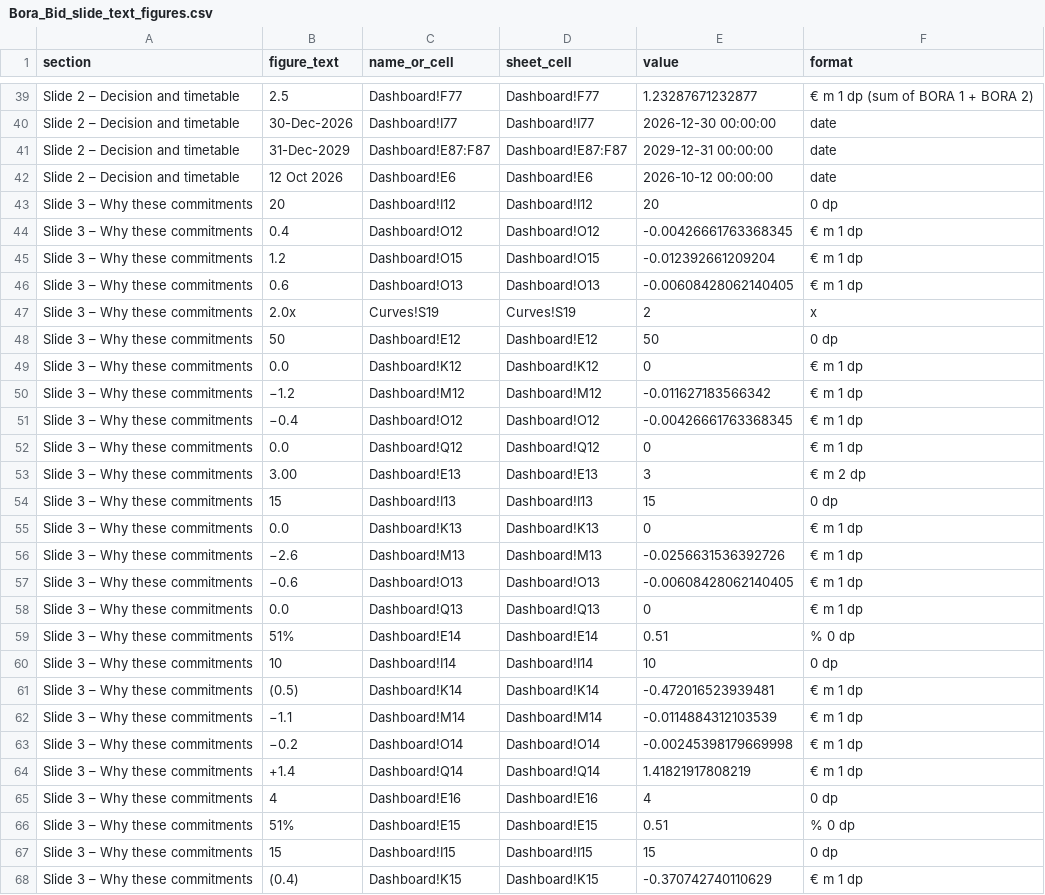
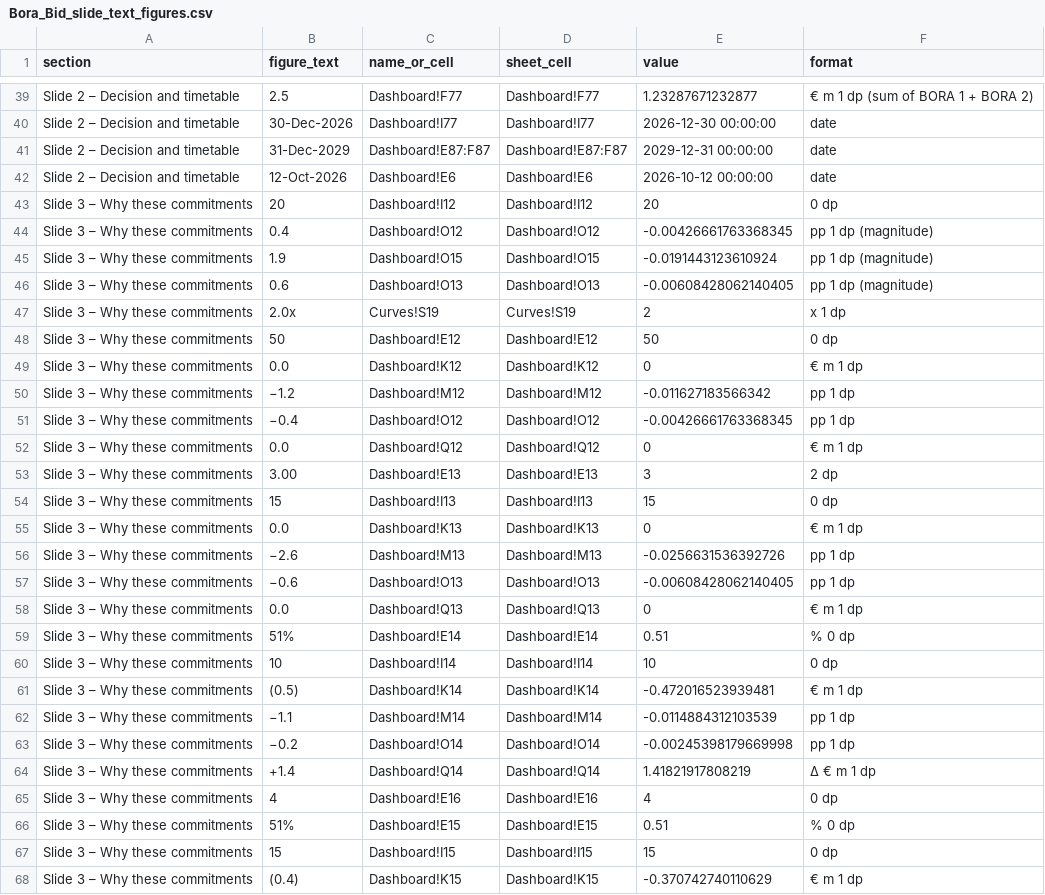
Before and after one commit to ZalanZad/FEP_modeller, a CSV file: projects/bora_bidding/out/Bora_Bid_slide_text_figures.csv, drawn as a sheet; only a part is shown, gaps mark what is left out; the diff covers the shown part only.

```diff
--- a/projects/bora_bidding/out/Bora_Bid_slide_text_figures.csv
+++ b/projects/bora_bidding/out/Bora_Bid_slide_text_figures.csv
@@ -41,18 +41,18 @@ Slide 2 – Decision and timetable,30-Dec-2026,Dashboard!I77,Dashboard!I77,2026-
 Slide 2 – Decision and timetable,31-Dec-2029,Dashboard!E87:F87,Dashboard!E87:F87,2029-12-31 00:00:00,date
-Slide 2 – Decision and timetable,12 Oct 2026,Dashboard!E6,Dashboard!E6,2026-10-12 00:00:00,date
+Slide 2 – Decision and timetable,12-Oct-2026,Dashboard!E6,Dashboard!E6,2026-10-12 00:00:00,date
 Slide 3 – Why these commitments,20,Dashboard!I12,Dashboard!I12,20,0 dp
-Slide 3 – Why these commitments,0.4,Dashboard!O12,Dashboard!O12,-0.00426661763368345,€ m 1 dp
-Slide 3 – Why these commitments,1.2,Dashboard!O15,Dashboard!O15,-0.012392661209204,€ m 1 dp
-Slide 3 – Why these commitments,0.6,Dashboard!O13,Dashboard!O13,-0.00608428062140405,€ m 1 dp
-Slide 3 – Why these commitments,2.0x,Curves!S19,Curves!S19,2,x
+Slide 3 – Why these commitments,0.4,Dashboard!O12,Dashboard!O12,-0.00426661763368345,pp 1 dp (magnitude)
+Slide 3 – Why these commitments,1.9,Dashboard!O15,Dashboard!O15,-0.0191443123610924,pp 1 dp (magnitude)
+Slide 3 – Why these commitments,0.6,Dashboard!O13,Dashboard!O13,-0.00608428062140405,pp 1 dp (magnitude)
+Slide 3 – Why these commitments,2.0x,Curves!S19,Curves!S19,2,x 1 dp
 Slide 3 – Why these commitments,50,Dashboard!E12,Dashboard!E12,50,0 dp
 Slide 3 – Why these commitments,0.0,Dashboard!K12,Dashboard!K12,0,€ m 1 dp
-Slide 3 – Why these commitments,−1.2,Dashboard!M12,Dashboard!M12,-0.011627183566342,€ m 1 dp
-Slide 3 – Why these commitments,−0.4,Dashboard!O12,Dashboard!O12,-0.00426661763368345,€ m 1 dp
+Slide 3 – Why these commitments,−1.2,Dashboard!M12,Dashboard!M12,-0.011627183566342,pp 1 dp
+Slide 3 – Why these commitments,−0.4,Dashboard!O12,Dashboard!O12,-0.00426661763368345,pp 1 dp
 Slide 3 – Why these commitments,0.0,Dashboard!Q12,Dashboard!Q12,0,€ m 1 dp
-Slide 3 – Why these commitments,3.00,Dashboard!E13,Dashboard!E13,3,€ m 2 dp
+Slide 3 – Why these commitments,3.00,Dashboard!E13,Dashboard!E13,3,2 dp
 Slide 3 – Why these commitments,15,Dashboard!I13,Dashboard!I13,15,0 dp
 Slide 3 – Why these commitments,0.0,Dashboard!K13,Dashboard!K13,0,€ m 1 dp
-Slide 3 – Why these commitments,−2.6,Dashboard!M13,Dashboard!M13,-0.0256631536392726,€ m 1 dp
-Slide 3 – Why these commitments,−0.6,Dashboard!O13,Dashboard!O13,-0.00608428062140405,€ m 1 dp
+Slide 3 – Why these commitments,−2.6,Dashboard!M13,Dashboard!M13,-0.0256631536392726,pp 1 dp
+Slide 3 – Why these commitments,−0.6,Dashboard!O13,Dashboard!O13,-0.00608428062140405,pp 1 dp
 Slide 3 – Why these commitments,0.0,Dashboard!Q13,Dashboard!Q13,0,€ m 1 dp
@@ -61,5 +61,5 @@ Slide 3 – Why these commitments,10,Dashboard!I14,Dashboard!I14,10,0 dp
 Slide 3 – Why these commitments,(0.5),Dashboard!K14,Dashboard!K14,-0.472016523939481,€ m 1 dp
-Slide 3 – Why these commitments,−1.1,Dashboard!M14,Dashboard!M14,-0.0114884312103539,€ m 1 dp
-Slide 3 – Why these commitments,−0.2,Dashboard!O14,Dashboard!O14,-0.00245398179669998,€ m 1 dp
-Slide 3 – Why these commitments,+1.4,Dashboard!Q14,Dashboard!Q14,1.41821917808219,€ m 1 dp
+Slide 3 – Why these commitments,−1.1,Dashboard!M14,Dashboard!M14,-0.0114884312103539,pp 1 dp
+Slide 3 – Why these commitments,−0.2,Dashboard!O14,Dashboard!O14,-0.00245398179669998,pp 1 dp
+Slide 3 – Why these commitments,+1.4,Dashboard!Q14,Dashboard!Q14,1.41821917808219,Δ € m 1 dp
 Slide 3 – Why these commitments,4,Dashboard!E16,Dashboard!E16,4,0 dp
```
Also changed, not shown: 126 edited cells elsewhere in this file, projects/bora_bidding/out/Bora_Bid_email_EN_figures.csv, projects/bora_bidding/out/Bora_Bid_email_HU_figures.csv, 3 other files.
